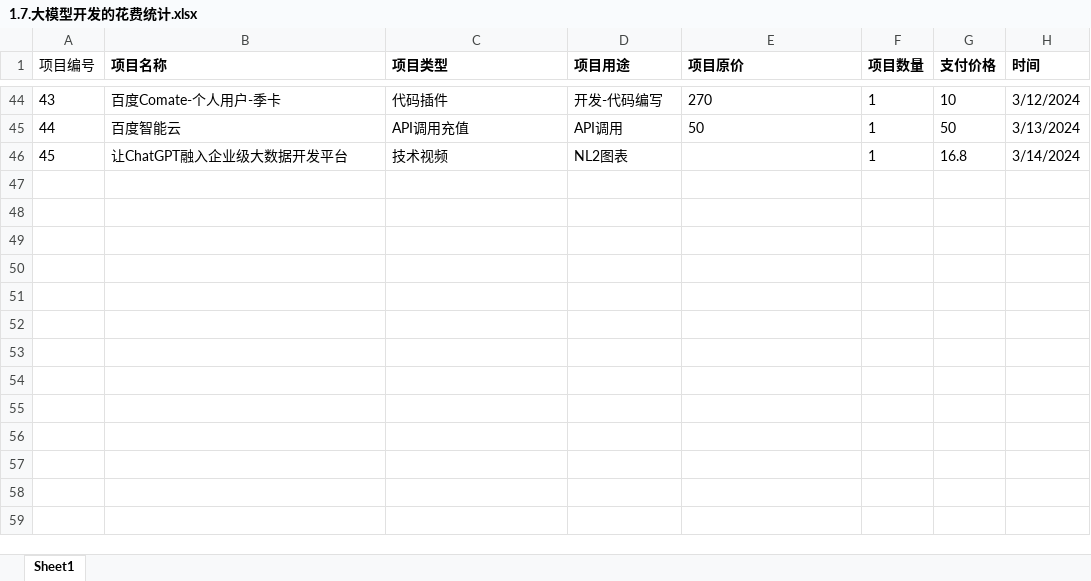
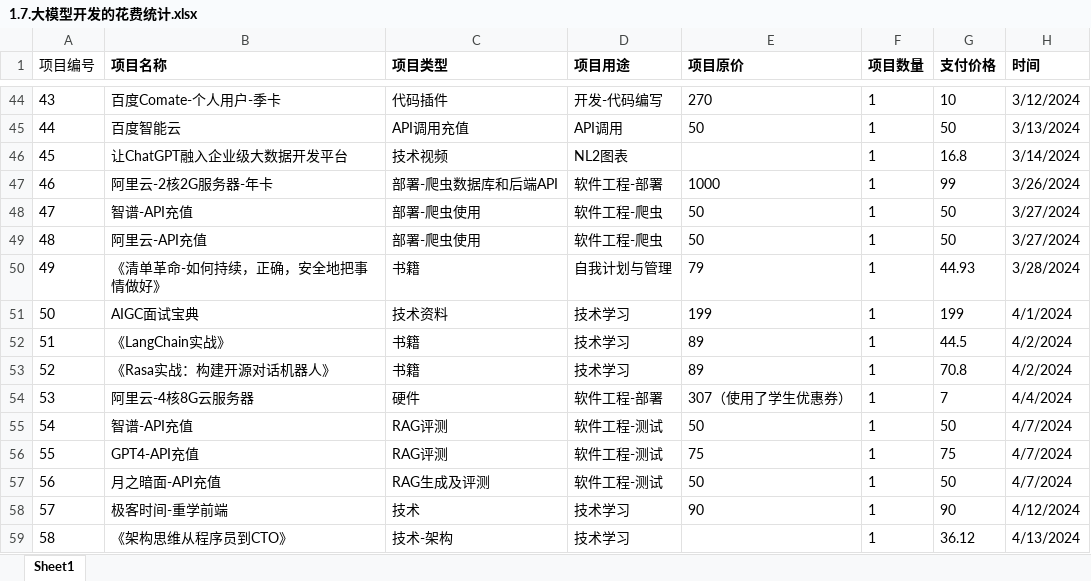
Before and after one commit to 19157681683/Chat_HZCU, an Excel workbook: 1.项目计划/1.7.大模型开发的花费统计.xlsx, sheet Sheet1, drawn as a sheet; only a part is shown, gaps mark what is left out; values as stored, in another font and other column widths than the file's, no borders; the diff names each change by its address in the sheet, - before the commit and + after, or states it on an @@ line.

```diff
--- a/1.项目计划/1.7.大模型开发的花费统计.xlsx (sheet Sheet1)
+++ b/1.项目计划/1.7.大模型开发的花费统计.xlsx (sheet Sheet1)
+row 47: 46 | 阿里云-2核2G服务器-年卡 | 部署-爬虫数据库和后端API | 软件工程-部署 | 1000 | 1 | 99 | 3/26/2024
+row 48: 47 | 智谱-API充值 | 部署-爬虫使用 | 软件工程-爬虫 | 50 | 1 | 50 | 3/27/2024
+row 49: 48 | 阿里云-API充值 | 部署-爬虫使用 | 软件工程-爬虫 | 50 | 1 | 50 | 3/27/2024
+row 50: 49 | 《清单革命-如何持续，正确，安全地把事情做好》 | 书籍 | 自我计划与管理 | 79 | 1 | 44.93 | 3/28/2024
+row 51: 50 | AIGC面试宝典 | 技术资料 | 技术学习 | 199 | 1 | 199 | 4/1/2024
+row 52: 51 | 《LangChain实战》 | 书籍 | 技术学习 | 89 | 1 | 44.5 | 4/2/2024
+row 53: 52 | 《Rasa实战：构建开源对话机器人》 | 书籍 | 技术学习 | 89 | 1 | 70.8 | 4/2/2024
+row 54: 53 | 阿里云-4核8G云服务器 | 硬件 | 软件工程-部署 | 307（使用了学生优惠券） | 1 | 7 | 4/4/2024
+row 55: 54 | 智谱-API充值 | RAG评测 | 软件工程-测试 | 50 | 1 | 50 | 4/7/2024
+row 56: 55 | GPT4-API充值 | RAG评测 | 软件工程-测试 | 75 | 1 | 75 | 4/7/2024
+row 57: 56 | 月之暗面-API充值 | RAG生成及评测 | 软件工程-测试 | 50 | 1 | 50 | 4/7/2024
+row 58: 57 | 极客时间-重学前端 | 技术 | 技术学习 | 90 | 1 | 90 | 4/12/2024
+row 59: 58 | 《架构思维从程序员到CTO》 | 技术-架构 | 技术学习 |  | 1 | 36.12 | 4/13/2024
```
Also changed, not shown: 1.项目计划/2.1.Kimi在软件开发中的使用.xlsx.
